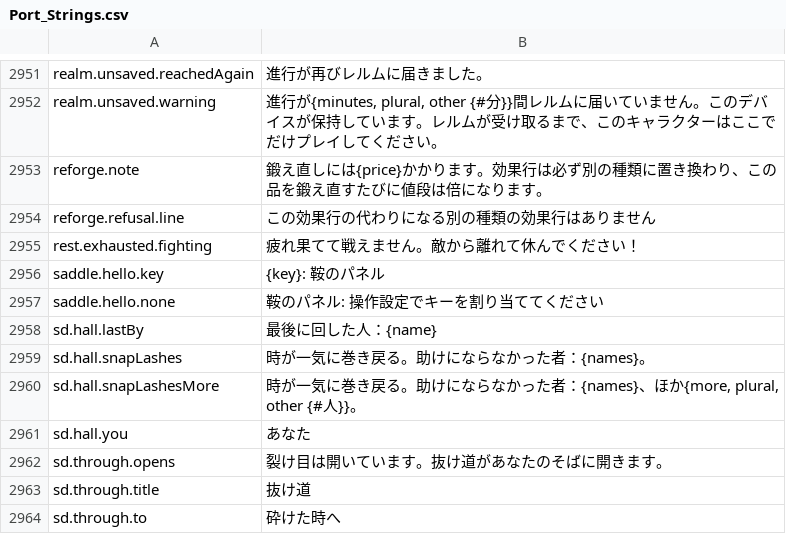
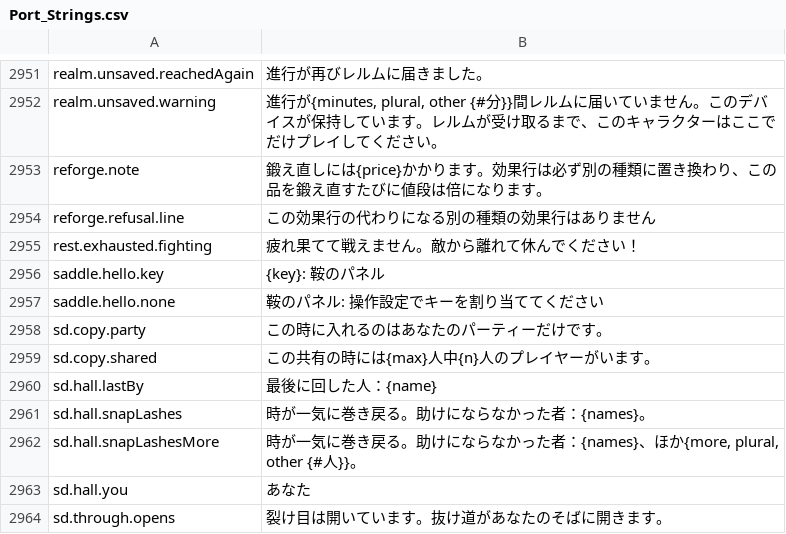
Before and after one commit to Lattymoy/daggerfall-js-source, a CSV file: locales/ja/Port_Strings.csv, drawn as a sheet; only a part is shown, gaps mark what is left out; the shorter side is filled out with more unchanged rows.

```diff
--- a/locales/ja/Port_Strings.csv
+++ b/locales/ja/Port_Strings.csv
@@ -2959,2 +2959,4 @@ saddle.hello.key,"{key}: 鞍のパネル"
 saddle.hello.none,"鞍のパネル: 操作設定でキーを割り当ててください"
+sd.copy.party,"この時に入れるのはあなたのパーティーだけです。"
+sd.copy.shared,"この共有の時には{max}人中{n}人のプレイヤーがいます。"
 sd.hall.lastBy,"最後に回した人：{name}"
```
Also changed, not shown: locales/bg/Port_Strings.csv, locales/el/Port_Strings.csv, 48 other files.
